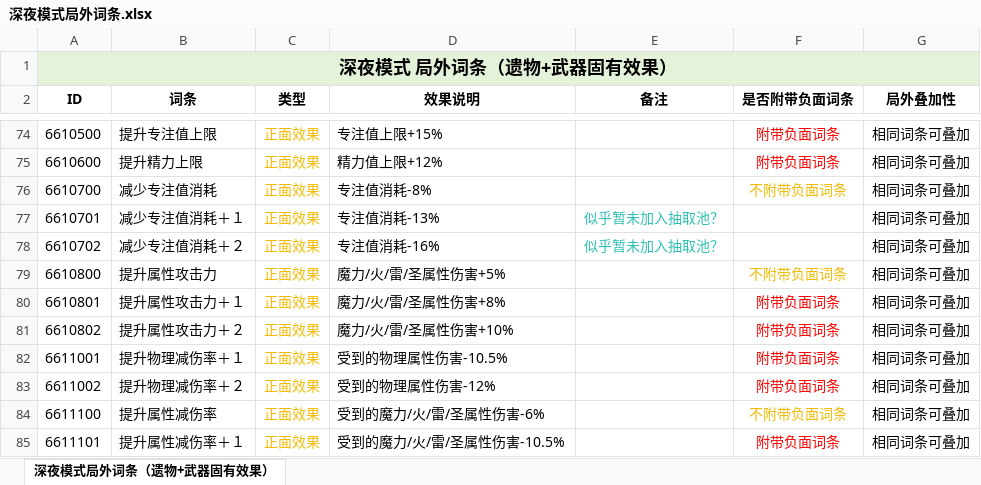
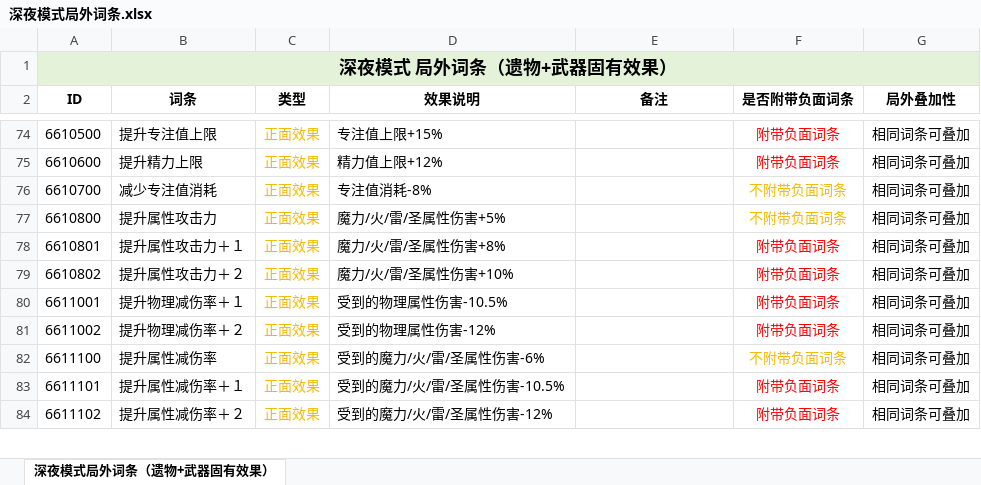
Before and after one commit to xxiixi/NightreignQuickRef, an Excel workbook: reference/raw_data/深夜模式局外词条.xlsx, sheet 深夜模式局外词条（遗物+武器固有效果）, drawn as a sheet; only a part is shown, gaps mark what is left out; the shorter side is filled out with more unchanged rows; values as stored, in another font and other column widths than the file's, no borders; the diff names each change by its address in the sheet, - before the commit and + after, or states it on an @@ line.

```diff
--- a/reference/raw_data/深夜模式局外词条.xlsx (sheet 深夜模式局外词条（遗物+武器固有效果）)
+++ b/reference/raw_data/深夜模式局外词条.xlsx (sheet 深夜模式局外词条（遗物+武器固有效果）)
-row 77: 6610701 | 减少专注值消耗＋１ | 正面效果 | 专注值消耗-13% | 似乎暂未加入抽取池？ |  | 相同词条可叠加
-row 78: 6610702 | 减少专注值消耗＋２ | 正面效果 | 专注值消耗-16% | 似乎暂未加入抽取池？ |  | 相同词条可叠加
```
Also changed, not shown: 2 other files.
